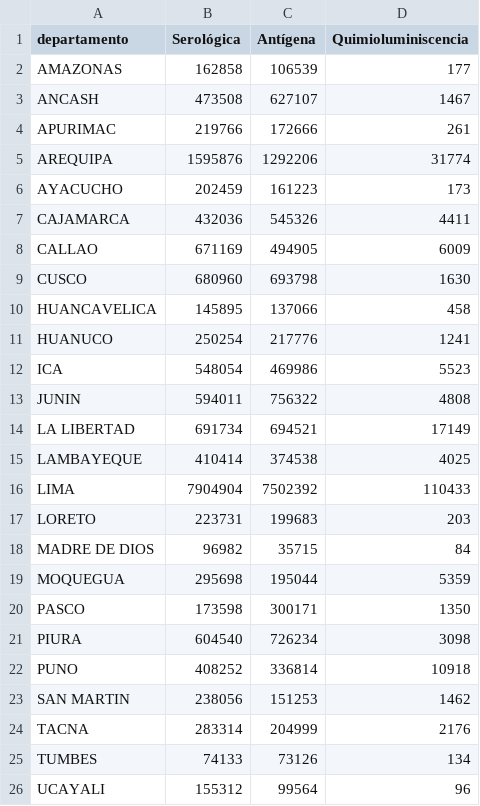
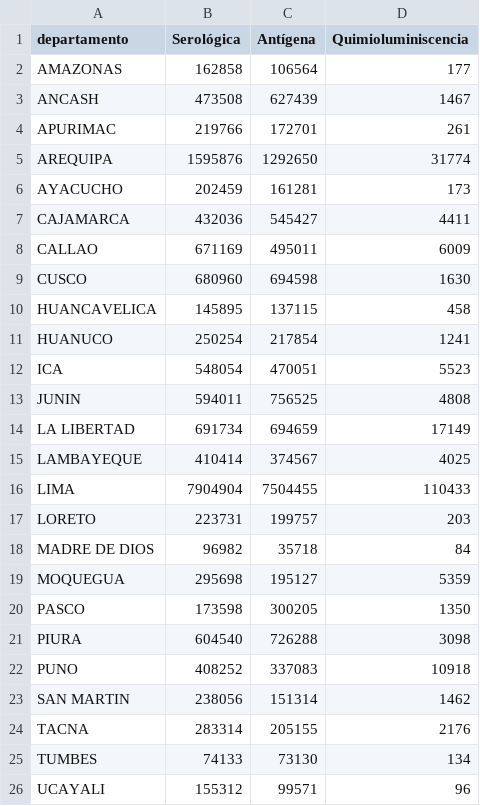
Before and after one commit to annaabsi/git-scraper-covid19, a CSV file: resultados/pruebas_por_departamento.csv, drawn as a sheet.

```diff
--- a/resultados/pruebas_por_departamento.csv
+++ b/resultados/pruebas_por_departamento.csv
@@ -1,26 +1,26 @@
 departamento,Serológica,Antígena,Quimioluminiscencia
-AMAZONAS,162858,106539,177
-ANCASH,473508,627107,1467
-APURIMAC,219766,172666,261
-AREQUIPA,1595876,1292206,31774
-AYACUCHO,202459,161223,173
-CAJAMARCA,432036,545326,4411
-CALLAO,671169,494905,6009
-CUSCO,680960,693798,1630
-HUANCAVELICA,145895,137066,458
-HUANUCO,250254,217776,1241
-ICA,548054,469986,5523
-JUNIN,594011,756322,4808
-LA LIBERTAD,691734,694521,17149
-LAMBAYEQUE,410414,374538,4025
-LIMA,7904904,7502392,110433
-LORETO,223731,199683,203
-MADRE DE DIOS,96982,35715,84
-MOQUEGUA,295698,195044,5359
-PASCO,173598,300171,1350
-PIURA,604540,726234,3098
-PUNO,408252,336814,10918
-SAN MARTIN,238056,151253,1462
-TACNA,283314,204999,2176
-TUMBES,74133,73126,134
-UCAYALI,155312,99564,96
+AMAZONAS,162858,106564,177
+ANCASH,473508,627439,1467
+APURIMAC,219766,172701,261
+AREQUIPA,1595876,1292650,31774
+AYACUCHO,202459,161281,173
+CAJAMARCA,432036,545427,4411
+CALLAO,671169,495011,6009
+CUSCO,680960,694598,1630
+HUANCAVELICA,145895,137115,458
+HUANUCO,250254,217854,1241
+ICA,548054,470051,5523
+JUNIN,594011,756525,4808
+LA LIBERTAD,691734,694659,17149
+LAMBAYEQUE,410414,374567,4025
+LIMA,7904904,7504455,110433
+LORETO,223731,199757,203
+MADRE DE DIOS,96982,35718,84
+MOQUEGUA,295698,195127,5359
+PASCO,173598,300205,1350
+PIURA,604540,726288,3098
+PUNO,408252,337083,10918
+SAN MARTIN,238056,151314,1462
+TACNA,283314,205155,2176
+TUMBES,74133,73130,134
+UCAYALI,155312,99571,96
```
Also changed, not shown: resultados/pruebas.csv, resultados/pruebas_acumulado.csv, 8 other files.
